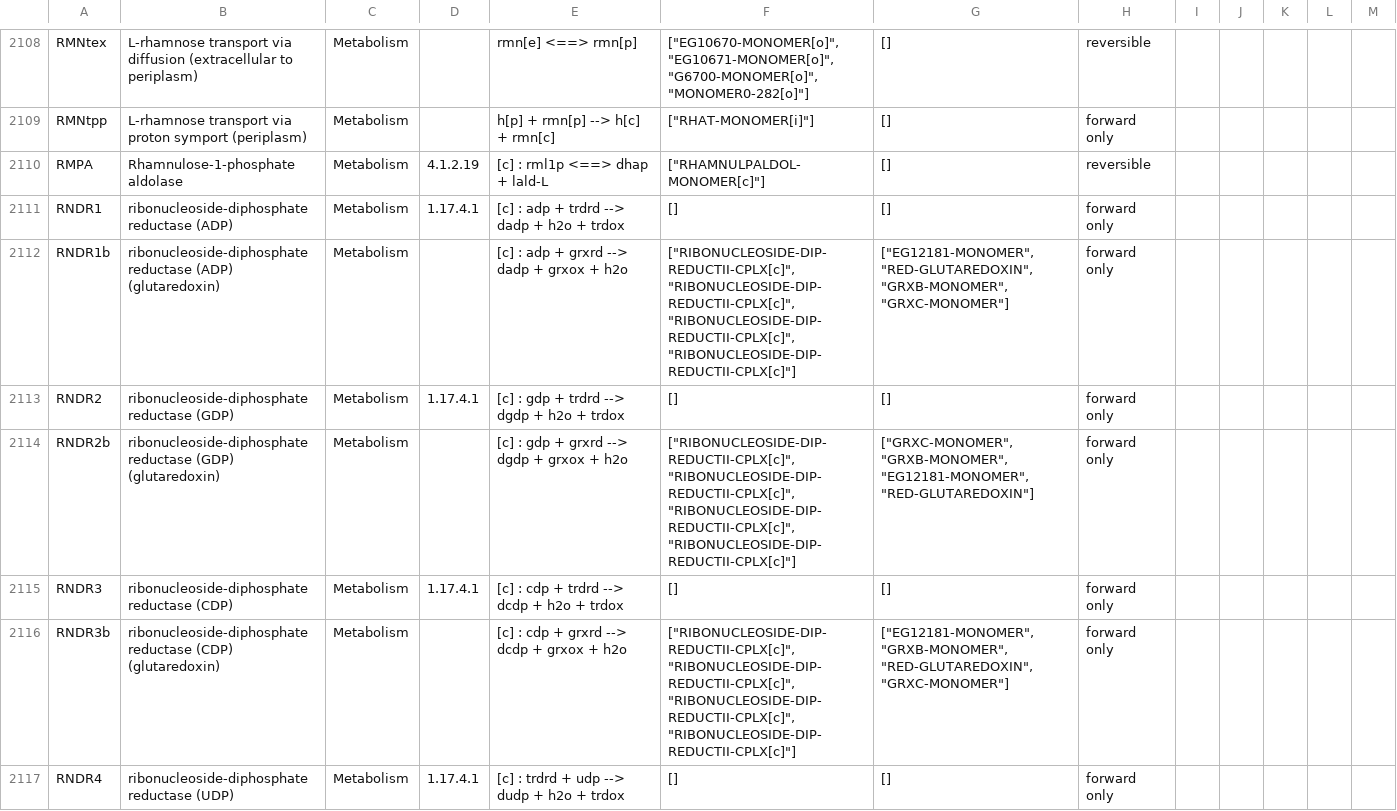
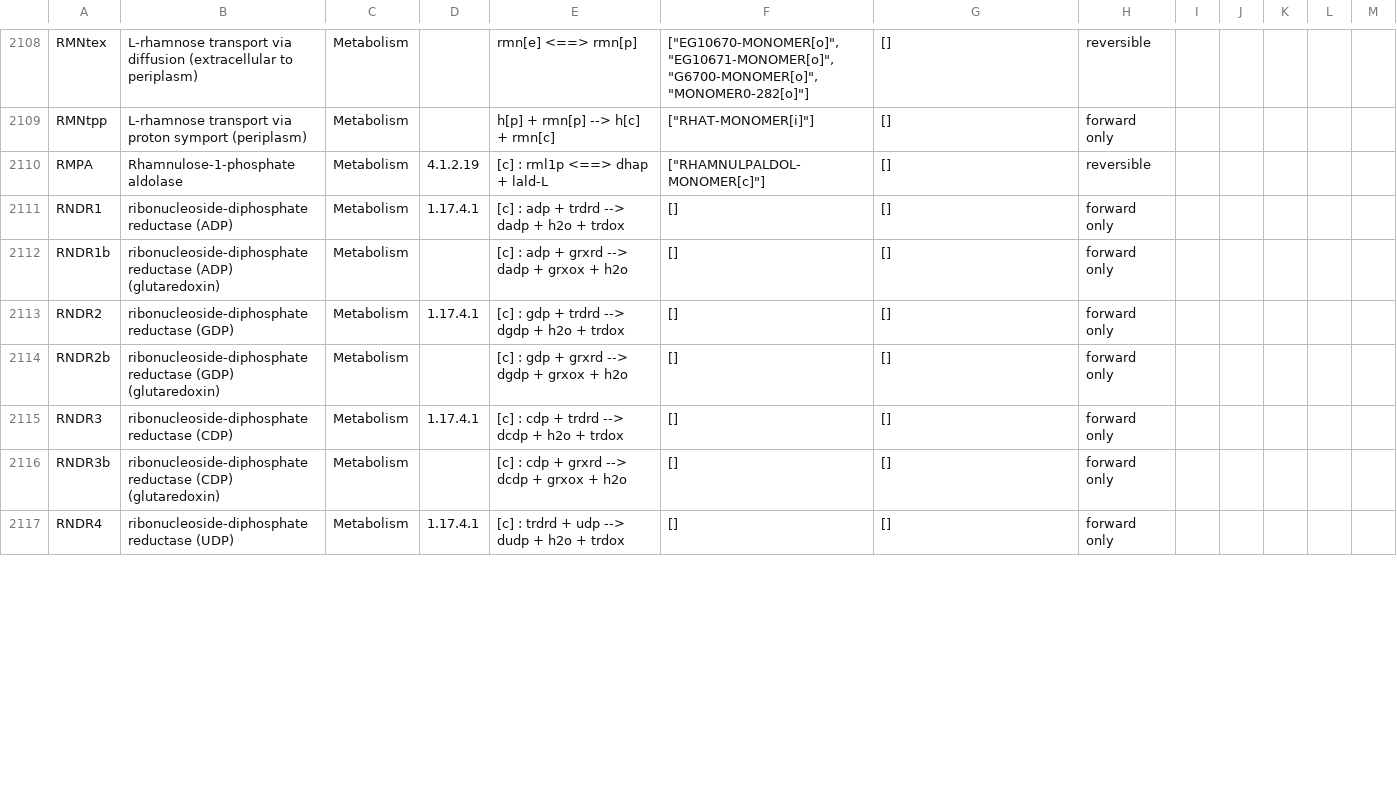
Before and after one commit to CovertLab/WholeCellEcoliRelease, a CSV file: data/parsed/reactions.csv, drawn as a sheet; only a part is shown, gaps mark what is left out; the diff covers the shown part only.

```diff
--- a/data/parsed/reactions.csv
+++ b/data/parsed/reactions.csv
@@ -2111,7 +2111,7 @@ RMPA	Rhamnulose-1-phosphate aldolase	Metabolism	4.1.2.19	[c] : rml1p <==> dhap +
 RNDR1	ribonucleoside-diphosphate reductase (ADP)	Metabolism	1.17.4.1	[c] : adp + trdrd --> dadp + h2o + trdox	[]	[]	forward only					
-RNDR1b	ribonucleoside-diphosphate reductase (ADP) (glutaredoxin)	Metabolism		[c] : adp + grxrd --> dadp + grxox + h2o	"[""RIBONUCLEOSIDE-DIP-REDUCTII-CPLX[c]"", ""RIBONUCLEOSIDE-DIP-REDUCTII-CPLX[c]"", ""RIBONUCLEOSIDE-DIP-REDUCTII-CPLX[c]"", ""RIBONUCLEOSIDE-DIP-REDUCTII-CPLX[c]""]"	"[""EG12181-MONOMER"", ""RED-GLUTAREDOXIN"", ""GRXB-MONOMER"", ""GRXC-MONOMER""]"	forward only					
+RNDR1b	ribonucleoside-diphosphate reductase (ADP) (glutaredoxin)	Metabolism		[c] : adp + grxrd --> dadp + grxox + h2o	[]	[]	forward only					
 RNDR2	ribonucleoside-diphosphate reductase (GDP)	Metabolism	1.17.4.1	[c] : gdp + trdrd --> dgdp + h2o + trdox	[]	[]	forward only					
-RNDR2b	ribonucleoside-diphosphate reductase (GDP) (glutaredoxin)	Metabolism		[c] : gdp + grxrd --> dgdp + grxox + h2o	"[""RIBONUCLEOSIDE-DIP-REDUCTII-CPLX[c]"", ""RIBONUCLEOSIDE-DIP-REDUCTII-CPLX[c]"", ""RIBONUCLEOSIDE-DIP-REDUCTII-CPLX[c]"", ""RIBONUCLEOSIDE-DIP-REDUCTII-CPLX[c]""]"	"[""GRXC-MONOMER"", ""GRXB-MONOMER"", ""EG12181-MONOMER"", ""RED-GLUTAREDOXIN""]"	forward only					
+RNDR2b	ribonucleoside-diphosphate reductase (GDP) (glutaredoxin)	Metabolism		[c] : gdp + grxrd --> dgdp + grxox + h2o	[]	[]	forward only					
 RNDR3	ribonucleoside-diphosphate reductase (CDP)	Metabolism	1.17.4.1	[c] : cdp + trdrd --> dcdp + h2o + trdox	[]	[]	forward only					
-RNDR3b	ribonucleoside-diphosphate reductase (CDP) (glutaredoxin)	Metabolism		[c] : cdp + grxrd --> dcdp + grxox + h2o	"[""RIBONUCLEOSIDE-DIP-REDUCTII-CPLX[c]"", ""RIBONUCLEOSIDE-DIP-REDUCTII-CPLX[c]"", ""RIBONUCLEOSIDE-DIP-REDUCTII-CPLX[c]"", ""RIBONUCLEOSIDE-DIP-REDUCTII-CPLX[c]""]"	"[""EG12181-MONOMER"", ""GRXB-MONOMER"", ""RED-GLUTAREDOXIN"", ""GRXC-MONOMER""]"	forward only					
+RNDR3b	ribonucleoside-diphosphate reductase (CDP) (glutaredoxin)	Metabolism		[c] : cdp + grxrd --> dcdp + grxox + h2o	[]	[]	forward only					
 RNDR4	ribonucleoside-diphosphate reductase (UDP)	Metabolism	1.17.4.1	[c] : trdrd + udp --> dudp + h2o + trdox	[]	[]	forward only					
```
Also changed, not shown: 40 edited cells elsewhere in this file, 1 other file.
